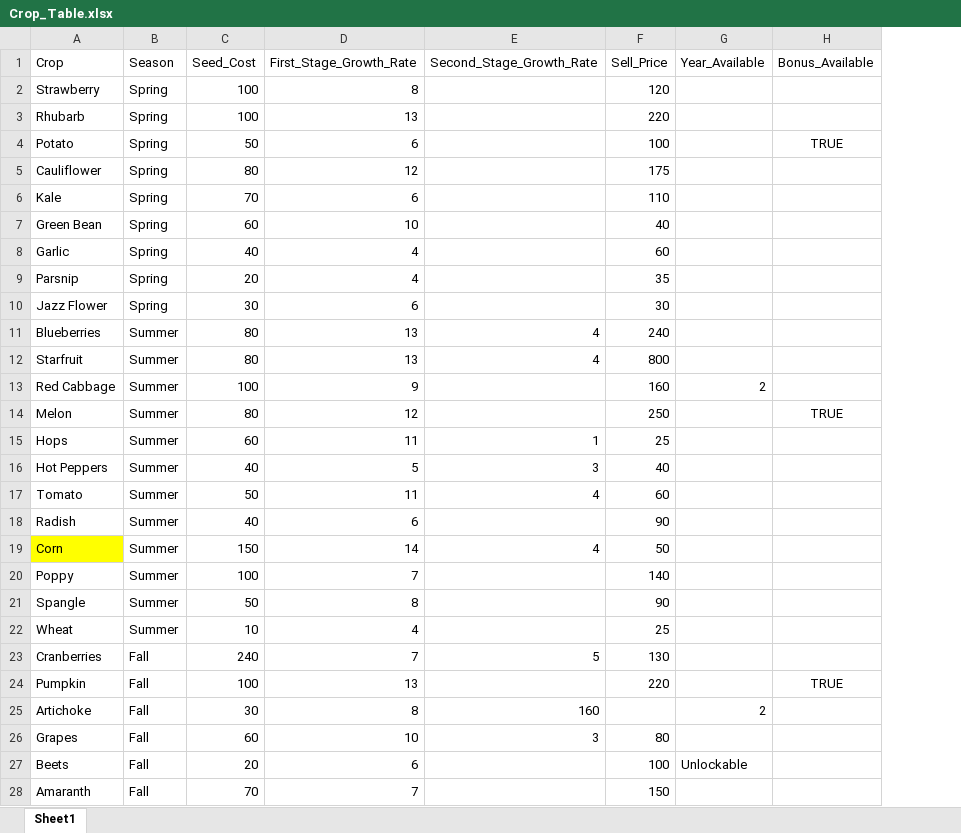
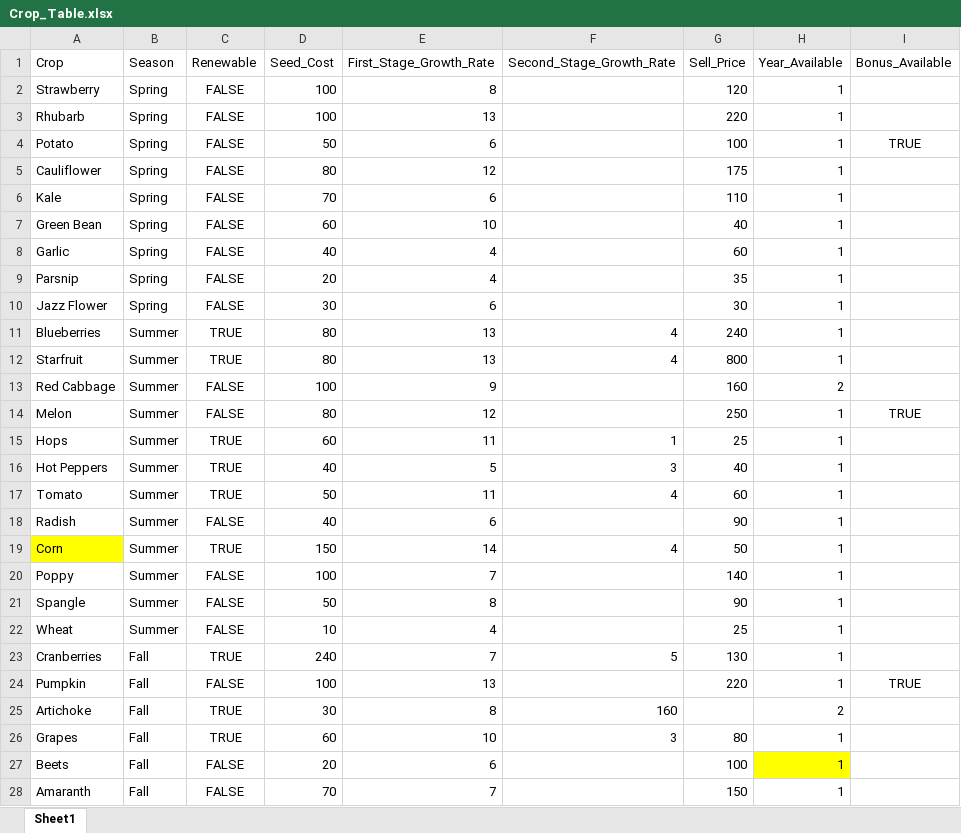
Before and after one commit to branhoff/stardew_valley_optimization, an Excel workbook: Crop_Table.xlsx, sheet Sheet1, drawn as a sheet; only a part is shown; values as stored, in another font and other column widths than the file's, no borders; addresses are those after the commit; the diff covers the shown part only; the diff names each change by its address in the sheet, - before the commit and + after, or states it on an @@ line.

Commit message:
make variables private and rectored NonRenewCrop methods

```diff
--- a/Crop_Table.xlsx (sheet Sheet1)
+++ b/Crop_Table.xlsx (sheet Sheet1)
+column C (Renewable), rows 2-28: FALSE | FALSE | FALSE | FALSE | FALSE | FALSE | FALSE | FALSE | FALSE | TRUE | TRUE | FALSE | FALSE | TRUE | TRUE | TRUE | FALSE | TRUE | FALSE | FALSE | FALSE | TRUE | FALSE | TRUE | TRUE | FALSE | FALSE
-H2:H12 (Year_Available): (empty)
+H2:H12 (Year_Available): 1
-H14:H24 (Year_Available): (empty)
+H14:H24 (Year_Available): 1
-H26 (Year_Available): (empty)
+H26 (Year_Available): 1
-H27 (Year_Available): Unlockable
+H27 (Year_Available): 1
-H27 fill: none
+H27 fill: #FFFF00
-H28 (Year_Available): (empty)
+H28 (Year_Available): 1
```
Also changed, not shown: 6 edited cells elsewhere in this sheet, 2 other files.
